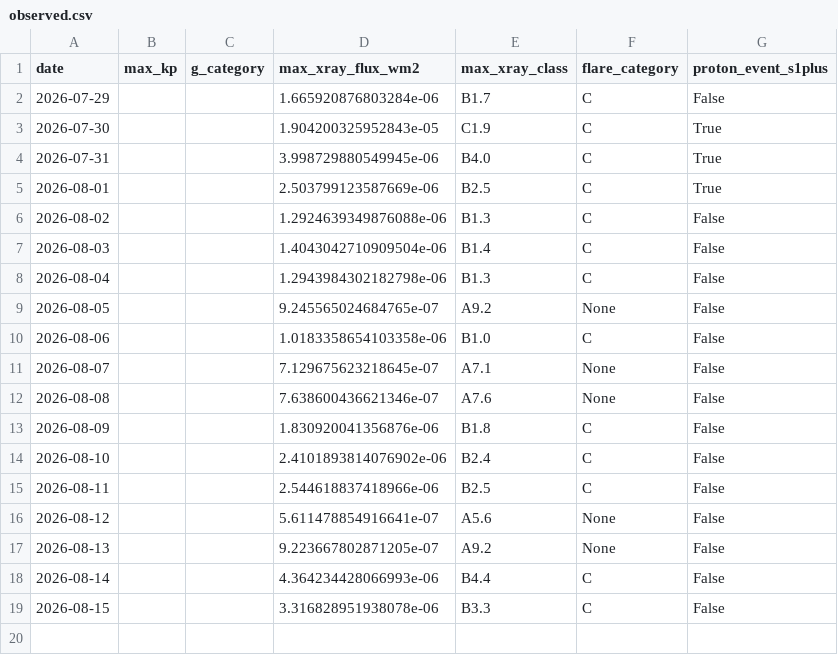
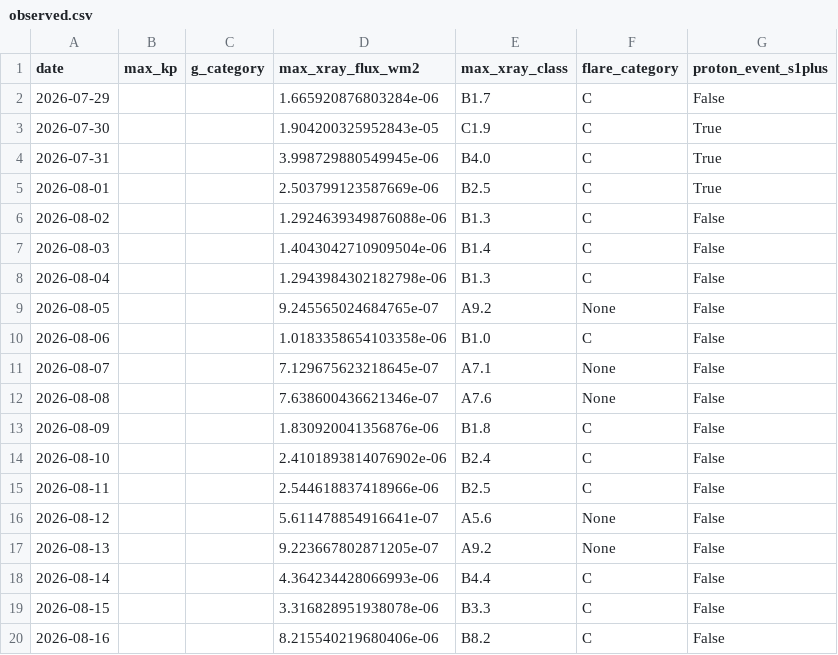
Before and after one commit to MetopRBr/space-weather-verify, a CSV file: data/observed.csv, drawn as a sheet.

```diff
--- a/data/observed.csv
+++ b/data/observed.csv
@@ -19 +19,2 @@ date,max_kp,g_category,max_xray_flux_wm2,max_xray_class,flare_category,proton_ev
 2026-08-15,,,3.316828951938078e-06,B3.3,C,False
+2026-08-16,,,8.215540219680406e-06,B8.2,C,False
```
Also changed, not shown: data/forecasts.csv, data/scorecard.csv.
